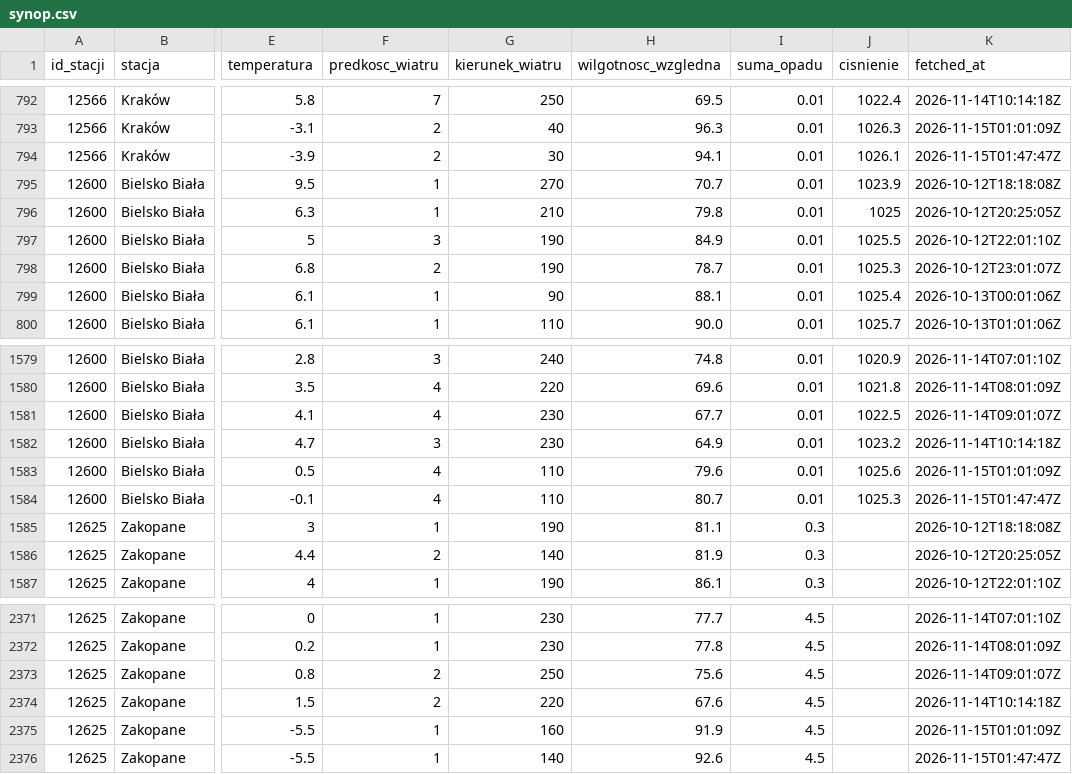
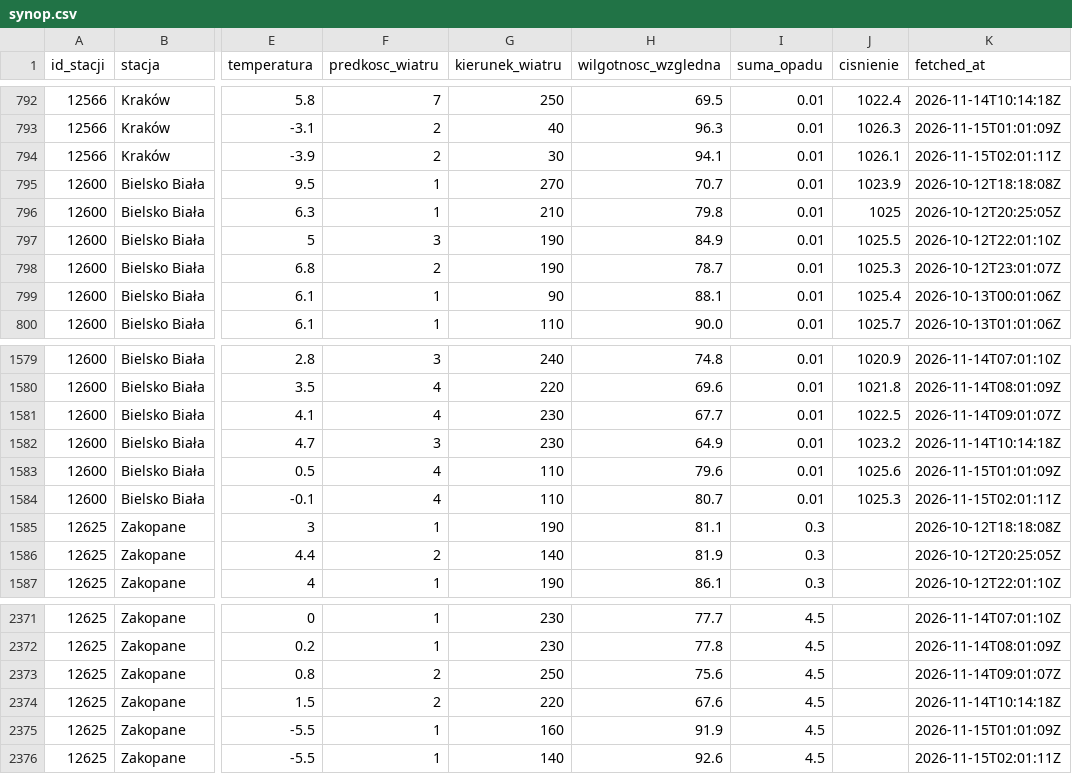
Before and after one commit to Przemsonn05/RiverSense, a CSV file: data/live/synop.csv, drawn as a sheet; only a part is shown, gaps mark what is left out; the diff names each change by its address in the sheet, - before the commit and + after, or states it on an @@ line.

Commit message:
dane live 2026-11-15 02:05

```diff
--- a/data/live/synop.csv
+++ b/data/live/synop.csv
-K794 (fetched_at): 2026-11-15T01:47:47Z
+K794 (fetched_at): 2026-11-15T02:01:11Z
-K1584 (fetched_at): 2026-11-15T01:47:47Z
+K1584 (fetched_at): 2026-11-15T02:01:11Z
-K2376 (fetched_at): 2026-11-15T01:47:47Z
+K2376 (fetched_at): 2026-11-15T02:01:11Z
```
